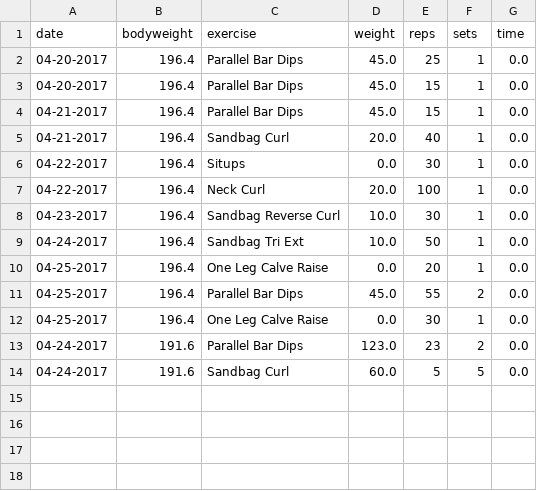
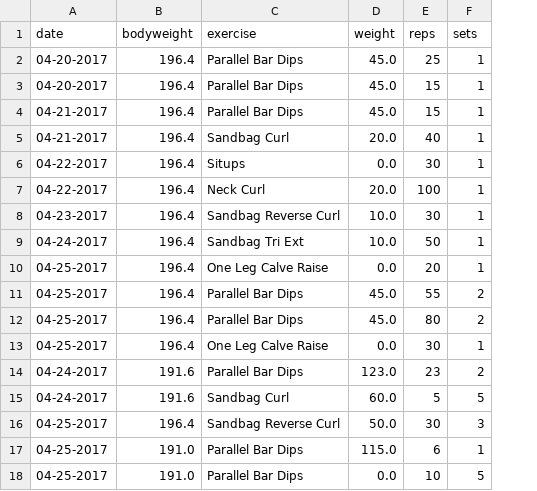
Before and after one commit to dmeade3/Health-Tracker, a CSV file: data/logs/David/workoutEntries.csv, drawn as a sheet; removed rows and columns are numbered as before the commit, all else as after; the diff names each change by its address in the sheet, - before the commit and + after, or states it on an @@ line.

```diff
--- a/data/logs/David/workoutEntries.csv
+++ b/data/logs/David/workoutEntries.csv
-column G (time), rows 2-14: all 0.0
+row 12: 04-25-2017 | 196.4 | Parallel Bar Dips | 45.0 | 80 | 2
+row 16: 04-25-2017 | 196.4 | Sandbag Reverse Curl | 50.0 | 30 | 3
+row 17: 04-25-2017 | 191.0 | Parallel Bar Dips | 115.0 | 6 | 1
+row 18: 04-25-2017 | 191.0 | Parallel Bar Dips | 0.0 | 10 | 5
```
Also changed, not shown: 31 other files.
